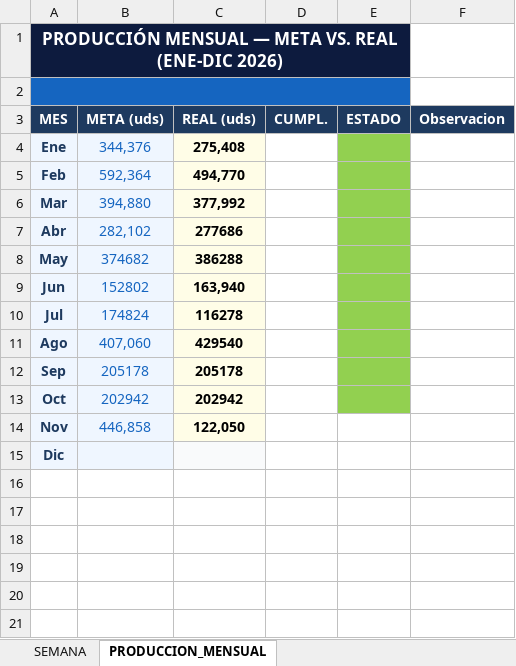
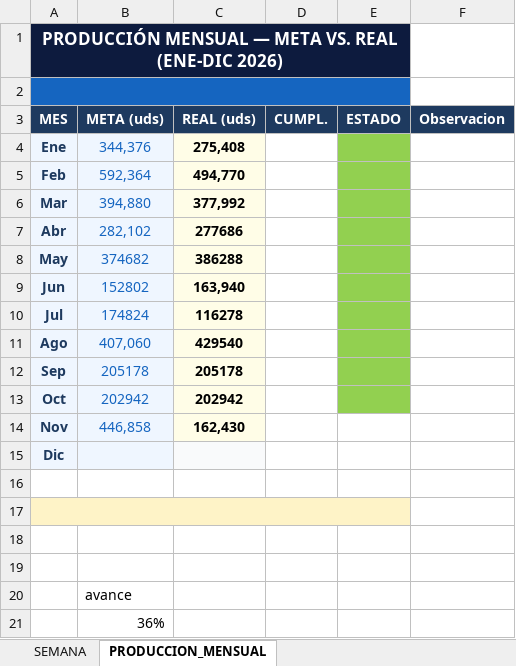
Before and after one commit to Chesitooo/JESKELL-TV, an Excel workbook: data/objetivos.xlsx, sheet PRODUCCION_MENSUAL, drawn as a sheet; values as stored, in another font and other column widths than the file's, no borders; the diff names each change by its address in the sheet, - before the commit and + after, or states it on an @@ line.

Commit message:
actualizacion 15 nov

```diff
--- a/data/objetivos.xlsx (sheet PRODUCCION_MENSUAL)
+++ b/data/objetivos.xlsx (sheet PRODUCCION_MENSUAL)
-C14 (REAL (uds)): 122,050
+C14 (REAL (uds)): 162,430
+row 16: (empty)
+row 17: (empty)
+row 18: (empty)
+row 19: (empty)
+row 20:  | avance
+row 21:  | 36%
```
Also changed, not shown: sheet SEMANA.
